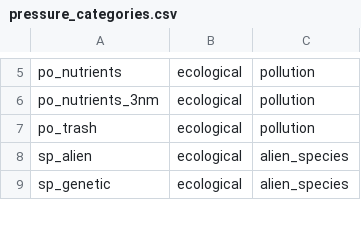
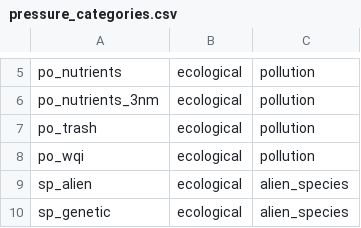
Before and after one commit to OHI-Science/kor, a CSV file: korea2016/conf/pressure_categories.csv, drawn as a sheet; only a part is shown, gaps mark what is left out; the diff names each change by its address in the sheet, - before the commit and + after, or states it on an @@ line.

```diff
--- a/korea2016/conf/pressure_categories.csv
+++ b/korea2016/conf/pressure_categories.csv
+row 8: po_wqi | ecological | pollution
```
Also changed, not shown: korea2016/conf/pressures_matrix.csv, korea2016/layers.csv, 2 other files.
